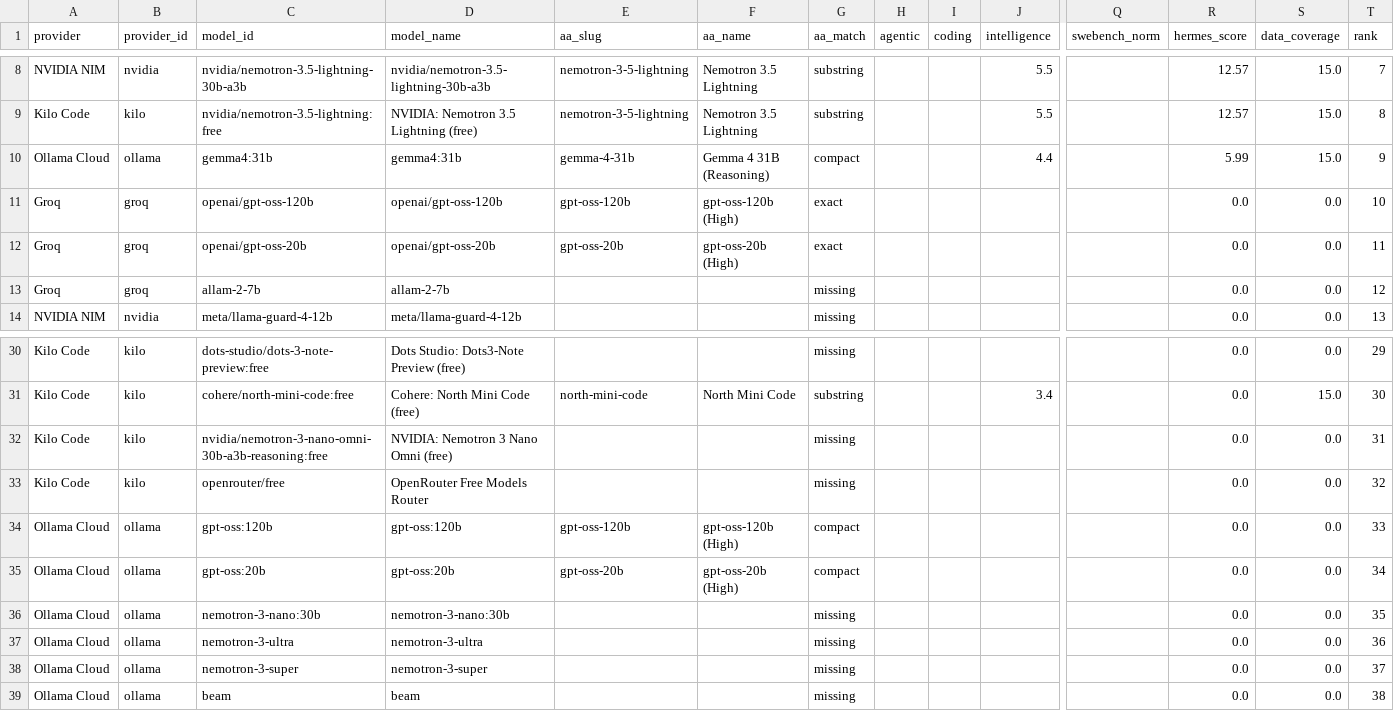
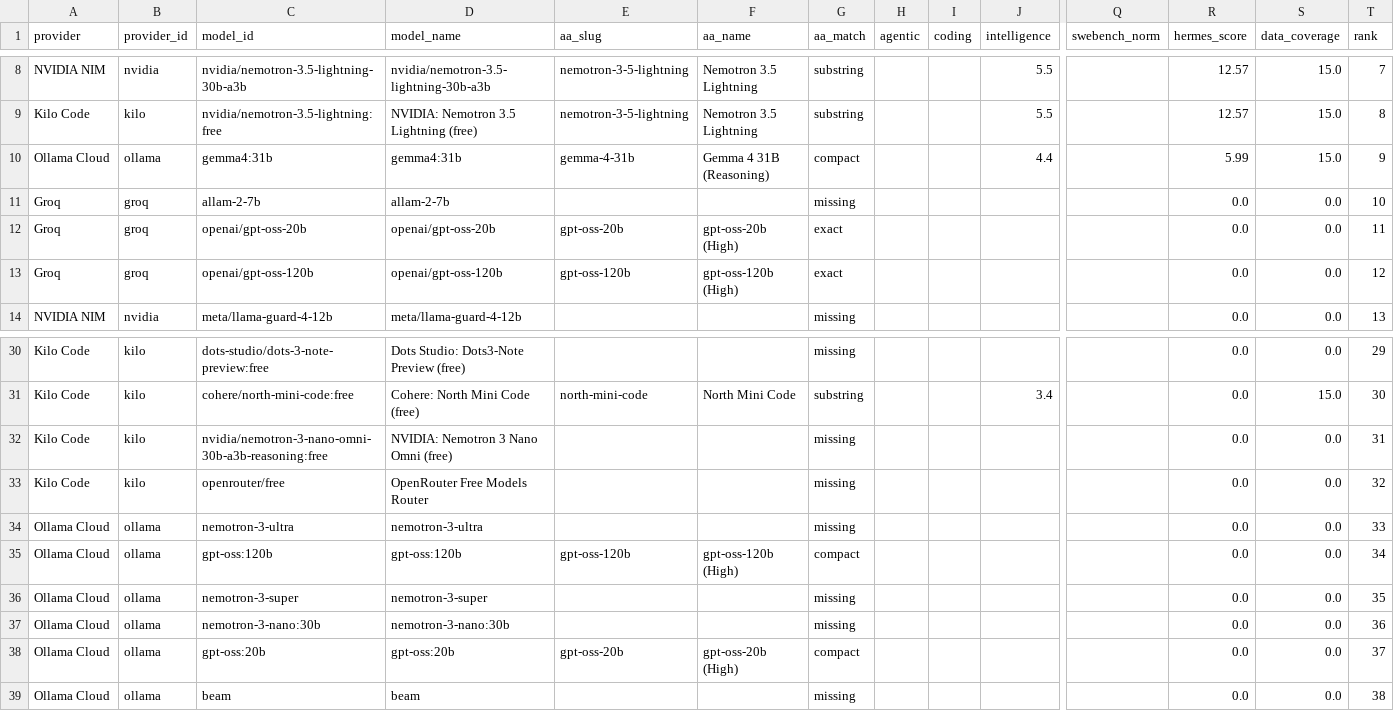
Before and after one commit to krishnak2c/llm-availability-dashboard, a CSV file: docs/availability/rankings.csv, drawn as a sheet; only a part is shown, gaps mark what is left out; removed rows and columns are numbered as before the commit, all else as after; rows hold the shown columns only; the diff names each change by its address in the sheet, - before the commit and + after, or states it on an @@ line.

```diff
--- a/docs/availability/rankings.csv
+++ b/docs/availability/rankings.csv
-C11 (model_id): openai/gpt-oss-120b
+C11 (model_id): allam-2-7b
-D11 (model_name): openai/gpt-oss-120b
+D11 (model_name): allam-2-7b
-E11 (aa_slug): gpt-oss-120b
+E11 (aa_slug): (empty)
-F11 (aa_name): gpt-oss-120b (High)
+F11 (aa_name): (empty)
-G11 (aa_match): exact
+G11 (aa_match): missing
-C13 (model_id): allam-2-7b
+C13 (model_id): openai/gpt-oss-120b
-D13 (model_name): allam-2-7b
+D13 (model_name): openai/gpt-oss-120b
-E13 (aa_slug): (empty)
+E13 (aa_slug): gpt-oss-120b
-F13 (aa_name): (empty)
+F13 (aa_name): gpt-oss-120b (High)
-G13 (aa_match): missing
+G13 (aa_match): exact
+row 34: Ollama Cloud | ollama | nemotron-3-ultra | nemotron-3-ultra |  |  | missing |  |  |  |  | 0.0 | 0.0 | 33
-T35 (rank): 33
+T35 (rank): 34
+row 36: Ollama Cloud | ollama | nemotron-3-super | nemotron-3-super |  |  | missing |  |  |  |  | 0.0 | 0.0 | 35
+row 37: Ollama Cloud | ollama | nemotron-3-nano:30b | nemotron-3-nano:30b |  |  | missing |  |  |  |  | 0.0 | 0.0 | 36
-T38 (rank): 34
+T38 (rank): 37
-row 36: Ollama Cloud | ollama | nemotron-3-nano:30b | nemotron-3-nano:30b |  |  | missing |  |  |  |  | 0.0 | 0.0 | 35
-row 37: Ollama Cloud | ollama | nemotron-3-ultra | nemotron-3-ultra |  |  | missing |  |  |  |  | 0.0 | 0.0 | 36
-row 38: Ollama Cloud | ollama | nemotron-3-super | nemotron-3-super |  |  | missing |  |  |  |  | 0.0 | 0.0 | 37
```
Also changed, not shown: 25 other files.
